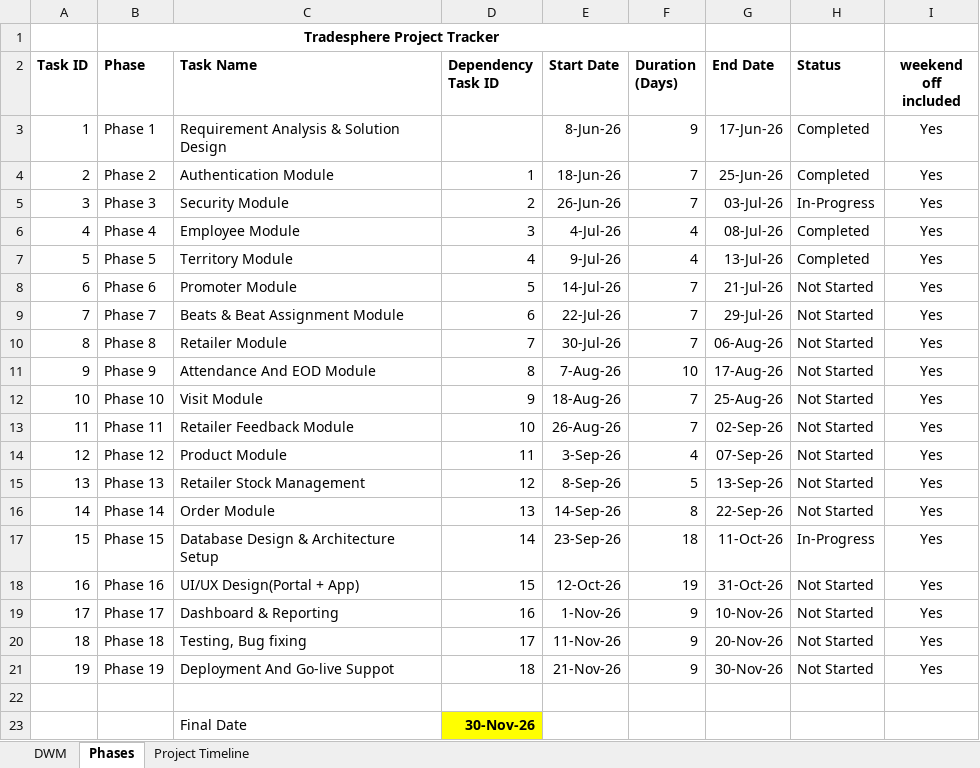
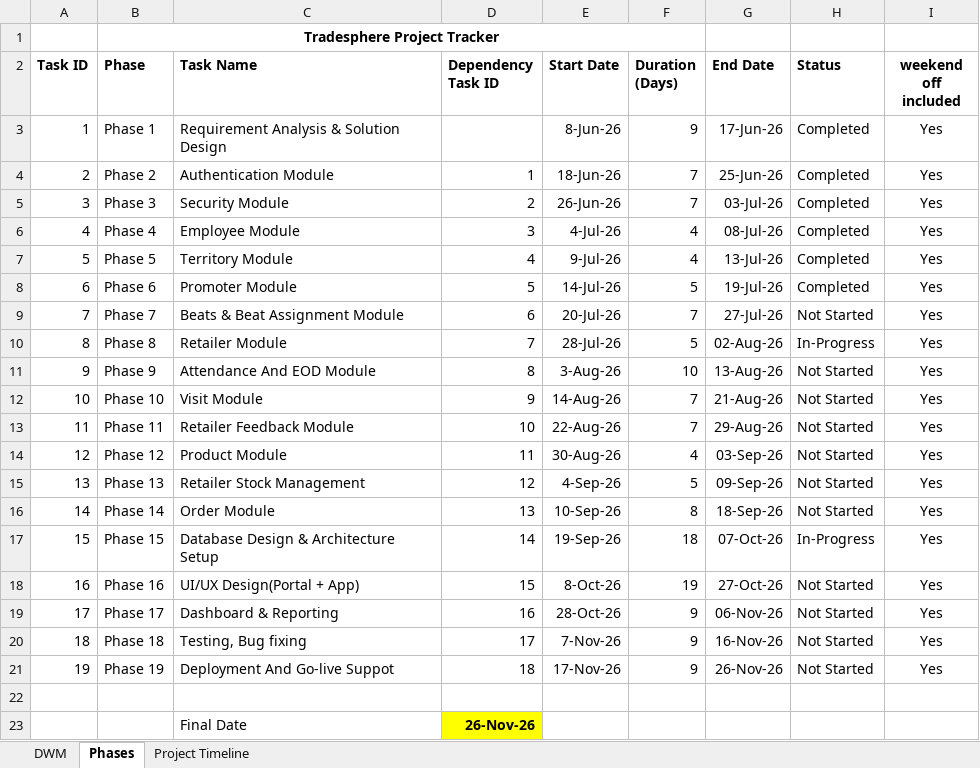
Before and after one commit to MNMohini/tradesphere, an Excel workbook: DWM.xlsx, sheet Phases, drawn as a sheet; only a part is shown; values as stored, in another font and other column widths than the file's, no borders; conditional formats not drawn; the diff names each change by its address in the sheet, - before the commit and + after, or states it on an @@ line.

```diff
--- a/DWM.xlsx (sheet Phases)
+++ b/DWM.xlsx (sheet Phases)
-H5 (Status): In-Progress
+H5 (Status): Completed
-F8 (Duration (Days)): 7
+F8 (Duration (Days)): 5
-G8 (End Date): 21-Jul-26
+G8 (End Date): 19-Jul-26
-H8 (Status): Not Started
+H8 (Status): Completed
-E9 (Start Date): 22-Jul-26
+E9 (Start Date): 20-Jul-26
-G9 (End Date): 29-Jul-26
+G9 (End Date): 27-Jul-26
-E10 (Start Date): 30-Jul-26
+E10 (Start Date): 28-Jul-26
-F10 (Duration (Days)): 7
+F10 (Duration (Days)): 5
-G10 (End Date): 06-Aug-26
+G10 (End Date): 02-Aug-26
-H10 (Status): Not Started
+H10 (Status): In-Progress
-E11 (Start Date): 7-Aug-26
+E11 (Start Date): 3-Aug-26
-G11 (End Date): 17-Aug-26
+G11 (End Date): 13-Aug-26
-E12 (Start Date): 18-Aug-26
+E12 (Start Date): 14-Aug-26
-G12 (End Date): 25-Aug-26
+G12 (End Date): 21-Aug-26
-E13 (Start Date): 26-Aug-26
+E13 (Start Date): 22-Aug-26
-G13 (End Date): 02-Sep-26
+G13 (End Date): 29-Aug-26
-E14 (Start Date): 3-Sep-26
+E14 (Start Date): 30-Aug-26
-G14 (End Date): 07-Sep-26
+G14 (End Date): 03-Sep-26
-E15 (Start Date): 8-Sep-26
+E15 (Start Date): 4-Sep-26
-G15 (End Date): 13-Sep-26
+G15 (End Date): 09-Sep-26
-E16 (Start Date): 14-Sep-26
+E16 (Start Date): 10-Sep-26
-G16 (End Date): 22-Sep-26
+G16 (End Date): 18-Sep-26
-E17 (Start Date): 23-Sep-26
+E17 (Start Date): 19-Sep-26
-G17 (End Date): 11-Oct-26
+G17 (End Date): 07-Oct-26
-E18 (Start Date): 12-Oct-26
+E18 (Start Date): 8-Oct-26
-G18 (End Date): 31-Oct-26
+G18 (End Date): 27-Oct-26
-E19 (Start Date): 1-Nov-26
+E19 (Start Date): 28-Oct-26
-G19 (End Date): 10-Nov-26
+G19 (End Date): 06-Nov-26
-E20 (Start Date): 11-Nov-26
+E20 (Start Date): 7-Nov-26
-G20 (End Date): 20-Nov-26
+G20 (End Date): 16-Nov-26
-E21 (Start Date): 21-Nov-26
+E21 (Start Date): 17-Nov-26
-G21 (End Date): 30-Nov-26
+G21 (End Date): 26-Nov-26
-D23 (Dependency Task ID): 30-Nov-26
+D23 (Dependency Task ID): 26-Nov-26
```
Also changed, not shown: 2 other files.
